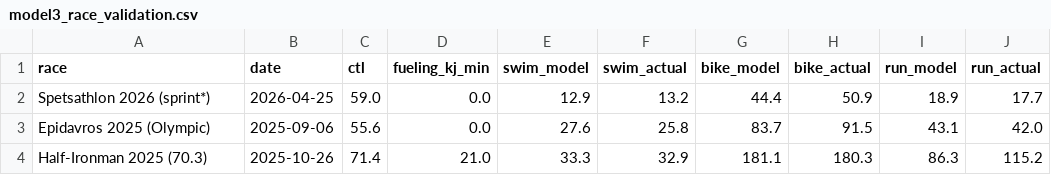
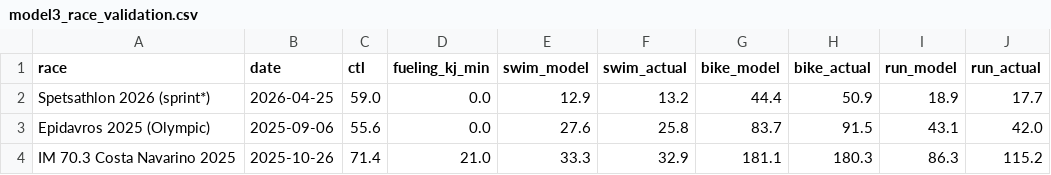
Before and after one commit to manos1503/triathlon-optimization, a CSV file: results/tables/model3_race_validation.csv, drawn as a sheet.

Commit message:
fix: name the 70.3 race (Ironman 70.3 Greece, Costa Navarino 2025)
Same event Model 2 selects as the 2027 A-race (R14) -- noted in report

```diff
--- a/results/tables/model3_race_validation.csv
+++ b/results/tables/model3_race_validation.csv
@@ -3,2 +3,2 @@ Spetsathlon 2026 (sprint*),2026-04-25,59.0,0.0,12.9,13.2,44.4,50.9,18.9,17.7
 Epidavros 2025 (Olympic),2025-09-06,55.6,0.0,27.6,25.8,83.7,91.5,43.1,42.0
-Half-Ironman 2025 (70.3),2025-10-26,71.4,21.0,33.3,32.9,181.1,180.3,86.3,115.2
+IM 70.3 Costa Navarino 2025,2025-10-26,71.4,21.0,33.3,32.9,181.1,180.3,86.3,115.2
```
Also changed, not shown: 5 other files.
